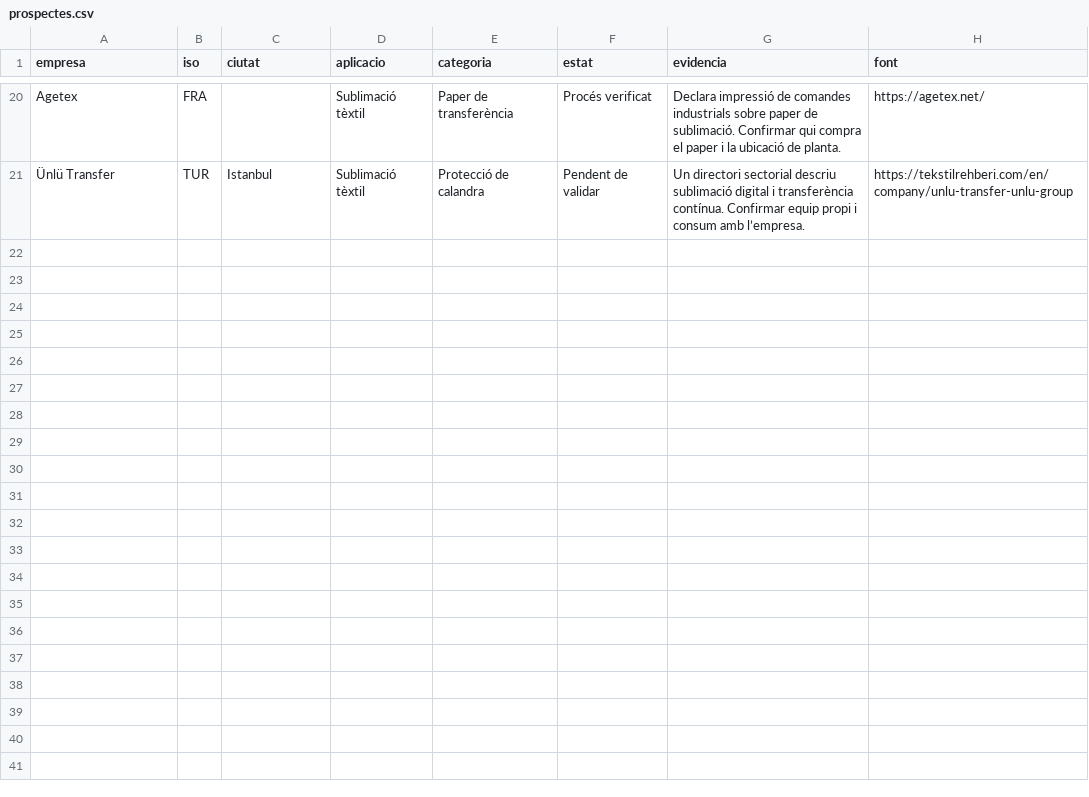
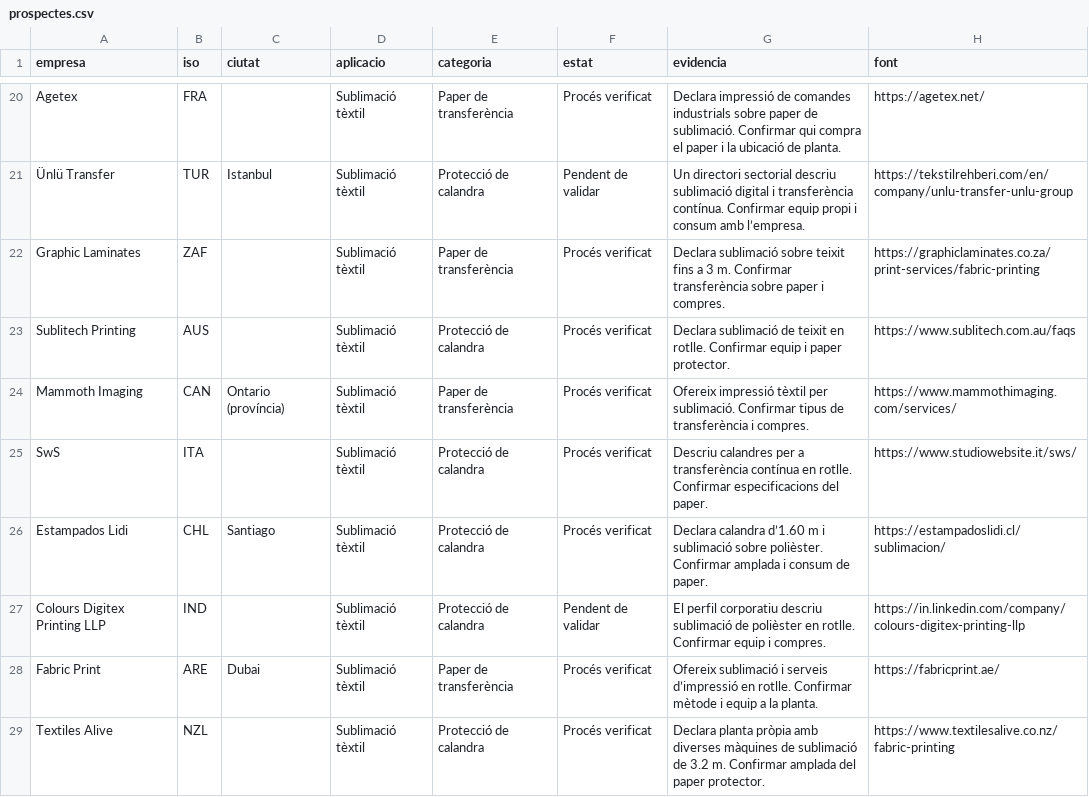
Before and after one commit to Joel1993055/Tex-Paper, a CSV file: dades/prospectes.csv, drawn as a sheet; only a part is shown, gaps mark what is left out; the diff names each change by its address in the sheet, - before the commit and + after, or states it on an @@ line.

Commit message:
Afegeix compradors potencials de vuit països més

```diff
--- a/dades/prospectes.csv
+++ b/dades/prospectes.csv
+row 22: Graphic Laminates | ZAF |  | Sublimació tèxtil | Paper de transferència | Procés verificat | Declara sublimació sobre teixit fins a 3 m. Confirmar transferència sobre paper i compres. | https://graphiclaminates.co.za/print-services/fabric-printing
+row 23: Sublitech Printing | AUS |  | Sublimació tèxtil | Protecció de calandra | Procés verificat | Declara sublimació de teixit en rotlle. Confirmar equip i paper protector. | https://www.sublitech.com.au/faqs
+row 24: Mammoth Imaging | CAN | Ontario (província) | Sublimació tèxtil | Paper de transferència | Procés verificat | Ofereix impressió tèxtil per sublimació. Confirmar tipus de transferència i compres. | https://www.mammothimaging.com/services/
+row 25: SwS | ITA |  | Sublimació tèxtil | Protecció de calandra | Procés verificat | Descriu calandres per a transferència contínua en rotlle. Confirmar especificacions del paper. | https://www.studiowebsite.it/sws/
+row 26: Estampados Lidi | CHL | Santiago | Sublimació tèxtil | Protecció de calandra | Procés verificat | Declara calandra d’1.60 m i sublimació sobre polièster. Confirmar amplada i consum de paper. | https://estampadoslidi.cl/sublimacion/
+row 27: Colours Digitex Printing LLP | IND |  | Sublimació tèxtil | Protecció de calandra | Pendent de validar | El perfil corporatiu descriu sublimació de polièster en rotlle. Confirmar equip i compres. | https://in.linkedin.com/company/colours-digitex-printing-llp
+row 28: Fabric Print | ARE | Dubai | Sublimació tèxtil | Paper de transferència | Procés verificat | Ofereix sublimació i serveis d’impressió en rotlle. Confirmar mètode i equip a la planta. | https://fabricprint.ae/
+row 29: Textiles Alive | NZL |  | Sublimació tèxtil | Protecció de calandra | Procés verificat | Declara planta pròpia amb diverses màquines de sublimació de 3.2 m. Confirmar amplada del paper protector. | https://www.textilesalive.co.nz/fabric-printing
```
